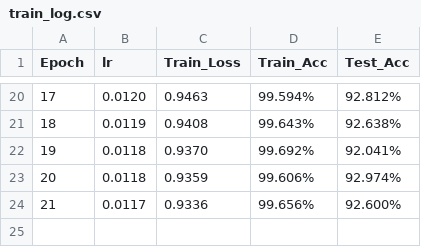
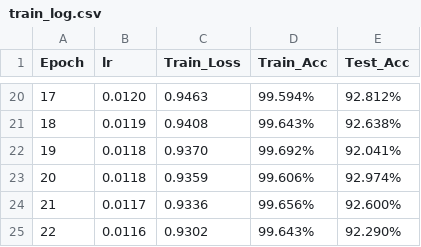
Before and after one commit to SinoLeu/snn-fvgr, a CSV file: data/cars/train_log.csv, drawn as a sheet; only a part is shown, gaps mark what is left out.

```diff
--- a/data/cars/train_log.csv
+++ b/data/cars/train_log.csv
@@ -24 +24,2 @@ Epoch, lr, Train_Loss, Train_Acc, Test_Acc
 21, 0.0117, 0.9336, 99.656%, 92.600%
+22, 0.0116, 0.9302, 99.643%, 92.290%
```
Also changed, not shown: 1 other file.
